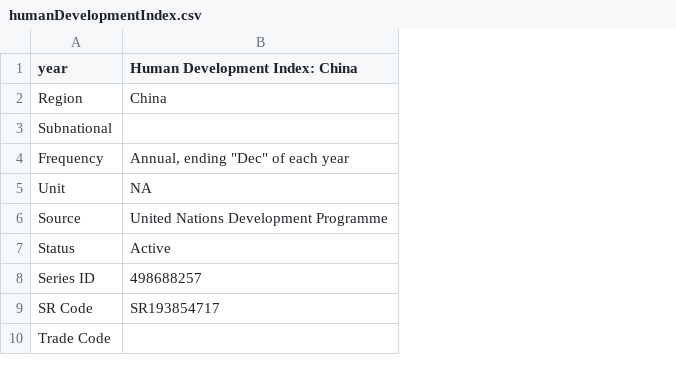
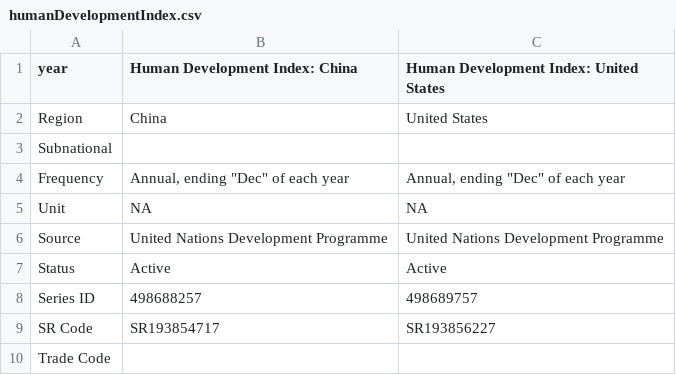
Before and after one commit to gloria-xia/gloria-xia.github.io, a CSV file: data/humanDevelopmentIndex.csv, drawn as a sheet; only a part is shown; the diff names each change by its address in the sheet, - before the commit and + after, or states it on an @@ line.

```diff
--- a/data/humanDevelopmentIndex.csv
+++ b/data/humanDevelopmentIndex.csv
+column C, rows 1-9: Human Development Index: United States | United States |  | Annual, ending "Dec" of each year | NA | United Nations Development Programme | Active | 498689757 | SR193856227
```
Also changed, not shown: 8 other files.
